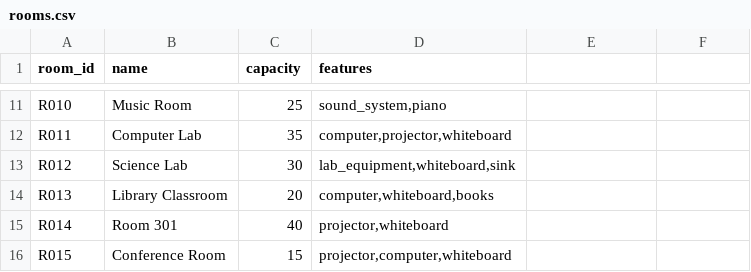
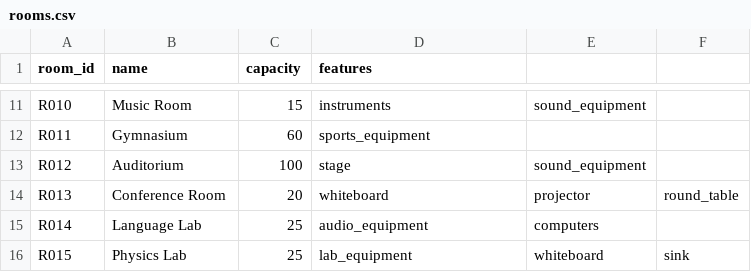
Before and after one commit to bhuvan2018/AI-Timetable-Generation, a CSV file: datasets/rooms.csv, drawn as a sheet; only a part is shown, gaps mark what is left out; the diff covers the shown part only; the diff names each change by its address in the sheet, - before the commit and + after, or states it on an @@ line.

```diff
--- a/datasets/rooms.csv
+++ b/datasets/rooms.csv
-C11 (capacity): 25
+C11 (capacity): 15
-D11 (features): sound_system,piano
+D11 (features): instruments
-E11: (empty)
+E11: sound_equipment
-B12 (name): Computer Lab
+B12 (name): Gymnasium
-C12 (capacity): 35
+C12 (capacity): 60
-D12 (features): computer,projector,whiteboard
+D12 (features): sports_equipment
-B13 (name): Science Lab
+B13 (name): Auditorium
-C13 (capacity): 30
+C13 (capacity): 100
-D13 (features): lab_equipment,whiteboard,sink
+D13 (features): stage
-E13: (empty)
+E13: sound_equipment
-B14 (name): Library Classroom
+B14 (name): Conference Room
-D14 (features): computer,whiteboard,books
+D14 (features): whiteboard
-E14: (empty)
+E14: projector
-F14: (empty)
+F14: round_table
-B15 (name): Room 301
+B15 (name): Language Lab
-C15 (capacity): 40
+C15 (capacity): 25
-D15 (features): projector,whiteboard
+D15 (features): audio_equipment
-E15: (empty)
+E15: computers
-B16 (name): Conference Room
+B16 (name): Physics Lab
-C16 (capacity): 15
+C16 (capacity): 25
-D16 (features): projector,computer,whiteboard
+D16 (features): lab_equipment
-E16: (empty)
+E16: whiteboard
-F16: (empty)
+F16: sink
```
Also changed, not shown: 35 edited cells elsewhere in this file, datasets/classes.csv, datasets/subjects.csv, 10 other files.
